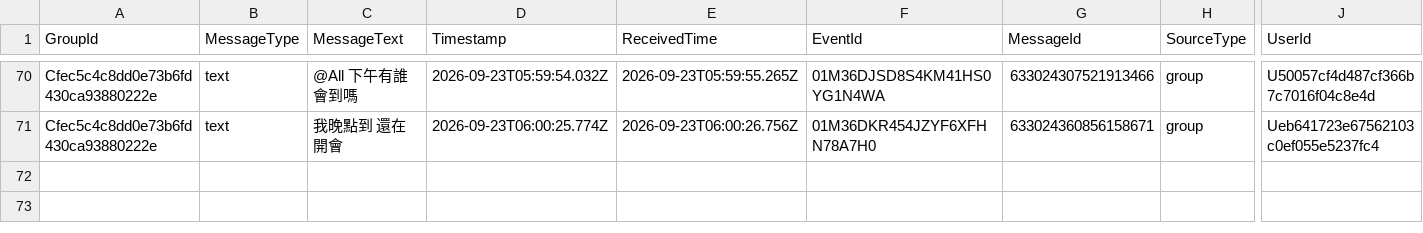
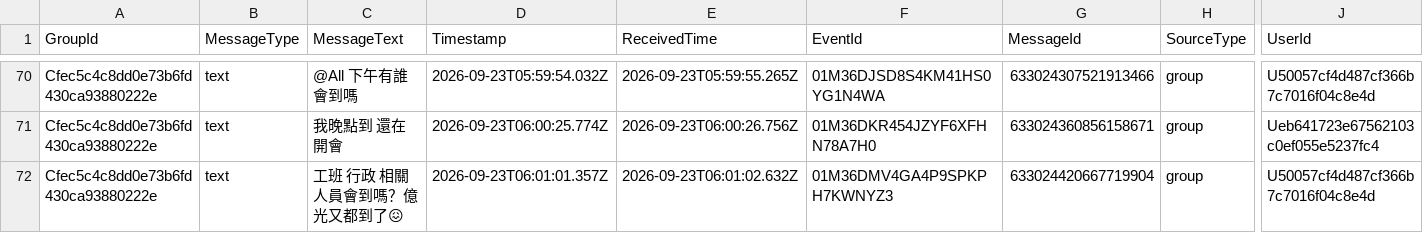
Before and after one commit to snwang14/FET-LineBot, a CSV file: reports/line_message_log.csv, drawn as a sheet; only a part is shown, gaps mark what is left out; rows hold the shown columns only; the diff names each change by its address in the sheet, - before the commit and + after, or states it on an @@ line.

```diff
--- a/reports/line_message_log.csv
+++ b/reports/line_message_log.csv
+row 72: Cfec5c4c8dd0e73b6fd430ca93880222e | text | 工班 行政 相關人員會到嗎？億光又都到了😖 | 2026-09-23T06:01:01.357Z | 2026-09-23T06:01:02.632Z | 01M36DMV4GA4P9SPKPH7KWNYZ3 | 633024420667719904 | group | U50057cf4d487cf366b7c7016f04c8e4d
```
